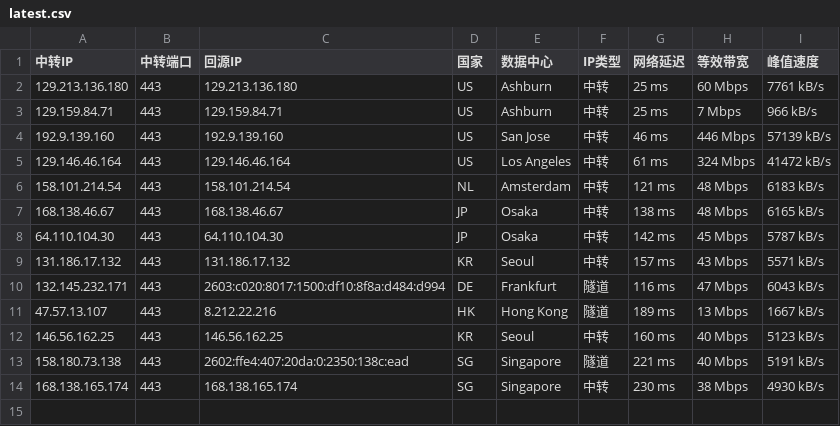
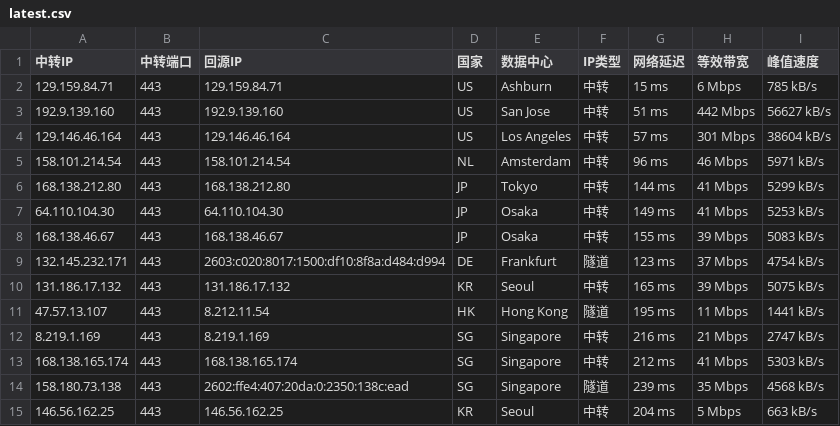
Before and after one commit to 520mmxx/CF-PROXYIP, a CSV file: latest.csv, drawn as a sheet.

```diff
--- a/latest.csv
+++ b/latest.csv
@@ -1,14 +1,15 @@
 中转IP,中转端口,回源IP,国家,数据中心,IP类型,网络延迟,等效带宽,峰值速度
-129.213.136.180,443,129.213.136.180,US,Ashburn,中转,25 ms,60 Mbps,7761 kB/s
-129.159.84.71,443,129.159.84.71,US,Ashburn,中转,25 ms,7 Mbps,966 kB/s
-192.9.139.160,443,192.9.139.160,US,San Jose,中转,46 ms,446 Mbps,57139 kB/s
-129.146.46.164,443,129.146.46.164,US,Los Angeles,中转,61 ms,324 Mbps,41472 kB/s
-158.101.214.54,443,158.101.214.54,NL,Amsterdam,中转,121 ms,48 Mbps,6183 kB/s
-168.138.46.67,443,168.138.46.67,JP,Osaka,中转,138 ms,48 Mbps,6165 kB/s
-64.110.104.30,443,64.110.104.30,JP,Osaka,中转,142 ms,45 Mbps,5787 kB/s
-131.186.17.132,443,131.186.17.132,KR,Seoul,中转,157 ms,43 Mbps,5571 kB/s
-132.145.232.171,443,2603:c020:8017:1500:df10:8f8a:d484:d994,DE,Frankfurt,隧道,116 ms,47 Mbps,6043 kB/s
-47.57.13.107,443,8.212.22.216,HK,Hong Kong,隧道,189 ms,13 Mbps,1667 kB/s
-146.56.162.25,443,146.56.162.25,KR,Seoul,中转,160 ms,40 Mbps,5123 kB/s
-158.180.73.138,443,2602:ffe4:407:20da:0:2350:138c:ead,SG,Singapore,隧道,221 ms,40 Mbps,5191 kB/s
-168.138.165.174,443,168.138.165.174,SG,Singapore,中转,230 ms,38 Mbps,4930 kB/s
+129.159.84.71,443,129.159.84.71,US,Ashburn,中转,15 ms,6 Mbps,785 kB/s
+192.9.139.160,443,192.9.139.160,US,San Jose,中转,51 ms,442 Mbps,56627 kB/s
+129.146.46.164,443,129.146.46.164,US,Los Angeles,中转,57 ms,301 Mbps,38604 kB/s
+158.101.214.54,443,158.101.214.54,NL,Amsterdam,中转,96 ms,46 Mbps,5971 kB/s
+168.138.212.80,443,168.138.212.80,JP,Tokyo,中转,144 ms,41 Mbps,5299 kB/s
+64.110.104.30,443,64.110.104.30,JP,Osaka,中转,149 ms,41 Mbps,5253 kB/s
+168.138.46.67,443,168.138.46.67,JP,Osaka,中转,155 ms,39 Mbps,5083 kB/s
+132.145.232.171,443,2603:c020:8017:1500:df10:8f8a:d484:d994,DE,Frankfurt,隧道,123 ms,37 Mbps,4754 kB/s
+131.186.17.132,443,131.186.17.132,KR,Seoul,中转,165 ms,39 Mbps,5075 kB/s
+47.57.13.107,443,8.212.11.54,HK,Hong Kong,隧道,195 ms,11 Mbps,1441 kB/s
+8.219.1.169,443,8.219.1.169,SG,Singapore,中转,216 ms,21 Mbps,2747 kB/s
+168.138.165.174,443,168.138.165.174,SG,Singapore,中转,212 ms,41 Mbps,5303 kB/s
+158.180.73.138,443,2602:ffe4:407:20da:0:2350:138c:ead,SG,Singapore,隧道,239 ms,35 Mbps,4568 kB/s
+146.56.162.25,443,146.56.162.25,KR,Seoul,中转,204 ms,5 Mbps,663 kB/s
```
